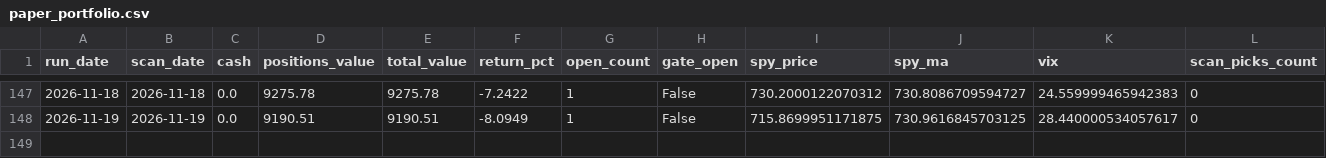
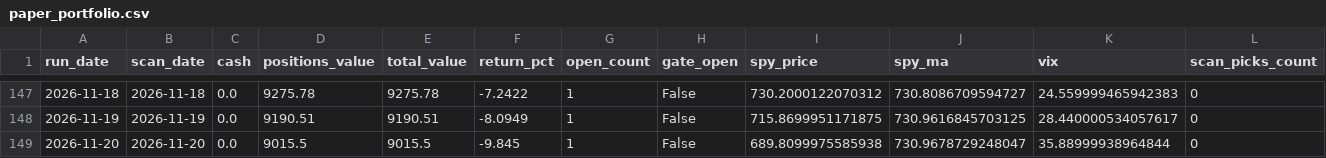
Before and after one commit to kienta1999/technical-analysis-stock-scanner, a CSV file: logs/paper_portfolio.csv, drawn as a sheet; only a part is shown, gaps mark what is left out; rows hold the shown columns only; the diff names each change by its address in the sheet, - before the commit and + after, or states it on an @@ line.

```diff
--- a/logs/paper_portfolio.csv
+++ b/logs/paper_portfolio.csv
+row 149: 2026-11-20 | 2026-11-20 | 0.0 | 9015.5 | 9015.5 | -9.845 | 1 | False | 689.8099975585938 | 730.9678729248047 | 35.88999938964844 | 0
```
Also changed, not shown: 2 other files.
